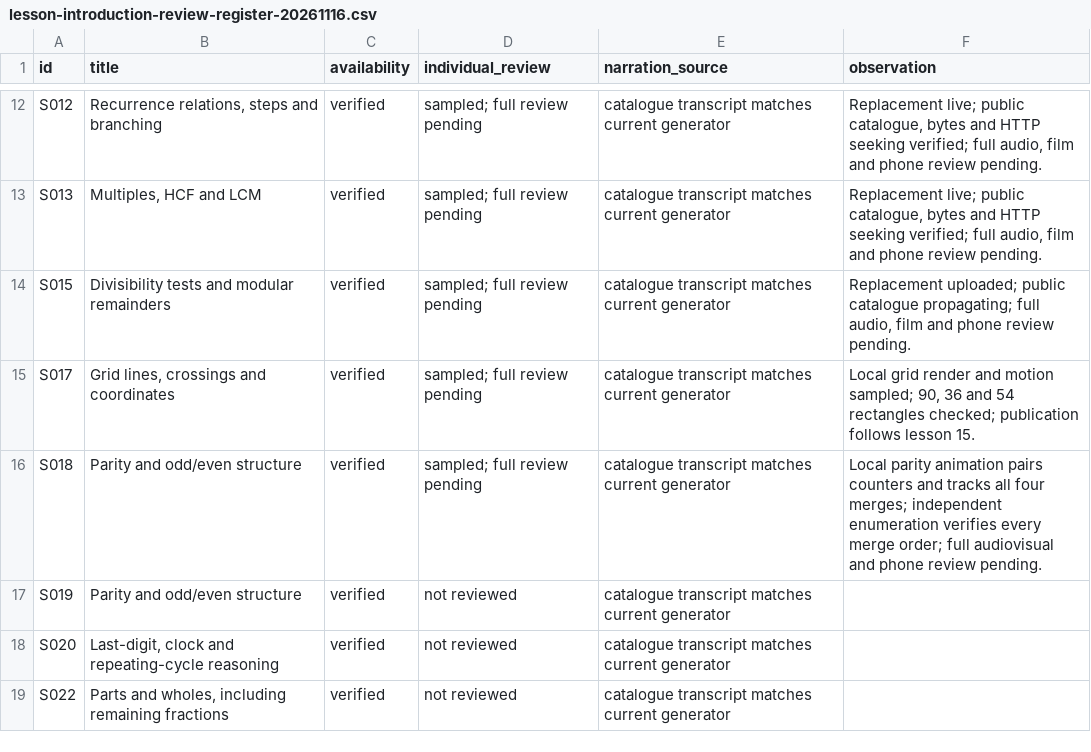
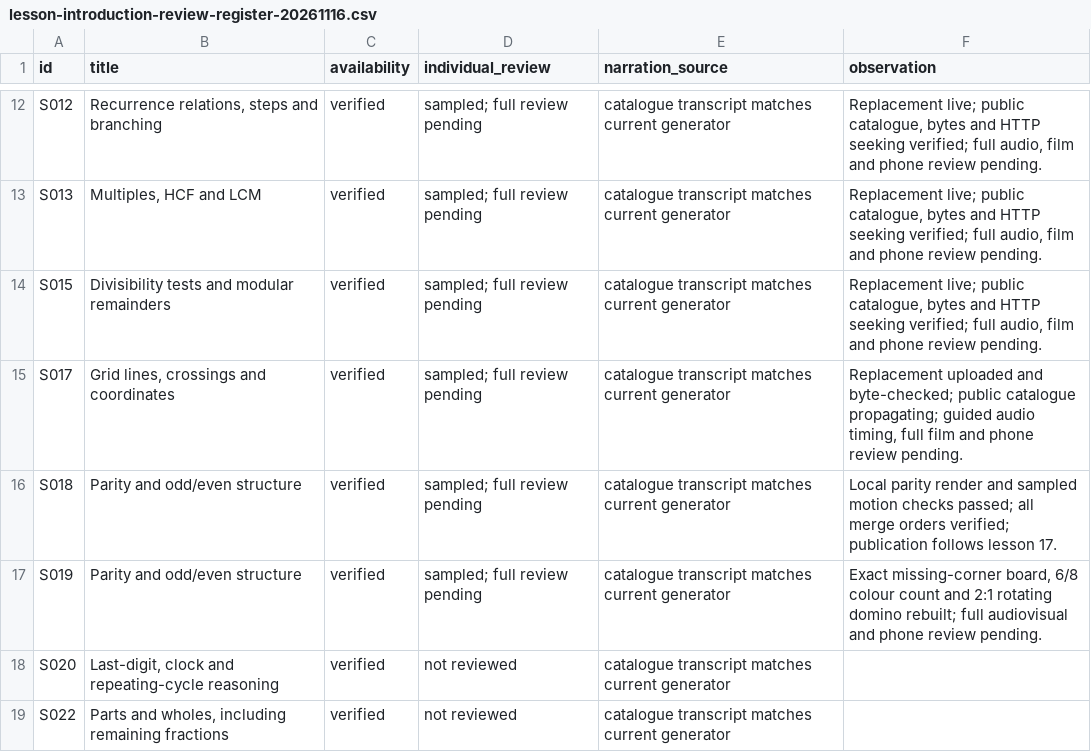
Before and after one commit to SimonRJ/-summit-one-narrator, a CSV file: docs/lesson-introduction-review-register-20261116.csv, drawn as a sheet; only a part is shown, gaps mark what is left out.

Commit message:
Build lesson 19 missing-corner domino animation

```diff
--- a/docs/lesson-introduction-review-register-20261116.csv
+++ b/docs/lesson-introduction-review-register-20261116.csv
@@ -13,6 +13,6 @@ S012,"Recurrence relations, steps and branching",verified,sampled; full review p
 S013,"Multiples, HCF and LCM",verified,sampled; full review pending,catalogue transcript matches current generator,"Replacement live; public catalogue, bytes and HTTP seeking verified; full audio, film and phone review pending."
-S015,Divisibility tests and modular remainders,verified,sampled; full review pending,catalogue transcript matches current generator,"Replacement uploaded; public catalogue propagating; full audio, film and phone review pending."
-S017,"Grid lines, crossings and coordinates",verified,sampled; full review pending,catalogue transcript matches current generator,"Local grid render and motion sampled; 90, 36 and 54 rectangles checked; publication follows lesson 15."
-S018,Parity and odd/even structure,verified,sampled; full review pending,catalogue transcript matches current generator,Local parity animation pairs counters and tracks all four merges; independent enumeration verifies every merge order; full audiovisual and phone review pending.
-S019,Parity and odd/even structure,verified,not reviewed,catalogue transcript matches current generator,
+S015,Divisibility tests and modular remainders,verified,sampled; full review pending,catalogue transcript matches current generator,"Replacement live; public catalogue, bytes and HTTP seeking verified; full audio, film and phone review pending."
+S017,"Grid lines, crossings and coordinates",verified,sampled; full review pending,catalogue transcript matches current generator,"Replacement uploaded and byte-checked; public catalogue propagating; guided audio timing, full film and phone review pending."
+S018,Parity and odd/even structure,verified,sampled; full review pending,catalogue transcript matches current generator,Local parity render and sampled motion checks passed; all merge orders verified; publication follows lesson 17.
+S019,Parity and odd/even structure,verified,sampled; full review pending,catalogue transcript matches current generator,"Exact missing-corner board, 6/8 colour count and 2:1 rotating domino rebuilt; full audiovisual and phone review pending."
 S020,"Last-digit, clock and repeating-cycle reasoning",verified,not reviewed,catalogue transcript matches current generator,
```
Also changed, not shown: 5 other files.
